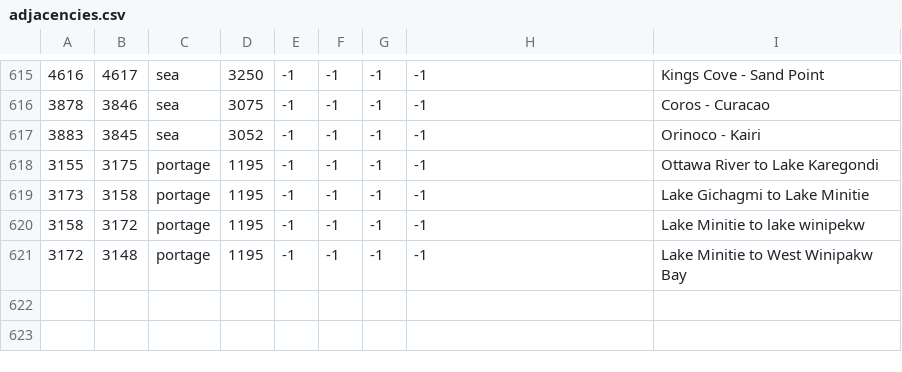
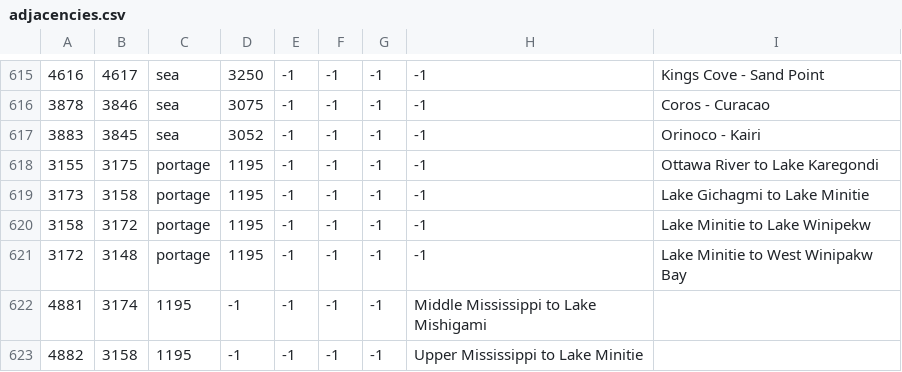
Before and after one commit to Leiferson/Umbra-Sapiens, a CSV file: umbra_sapiens/map/adjacencies.csv, drawn as a sheet; only a part is shown, gaps mark what is left out; the diff names each change by its address in the sheet, - before the commit and + after, or states it on an @@ line.

```diff
--- a/umbra_sapiens/map/adjacencies.csv
+++ b/umbra_sapiens/map/adjacencies.csv
-I620: Lake Minitie to lake winipekw
+I620: Lake Minitie to Lake Winipekw
+row 622: 4881 | 3174 | 1195 | -1 | -1 | -1 | -1 | Middle Mississippi to Lake Mishigami
+row 623: 4882 | 3158 | 1195 | -1 | -1 | -1 | -1 | Upper Mississippi to Lake Minitie
```
Also changed, not shown: umbra_sapiens/localisation/0_US_provinces_pinyin.csv, umbra_sapiens/map/definition.csv, 3 other files.
